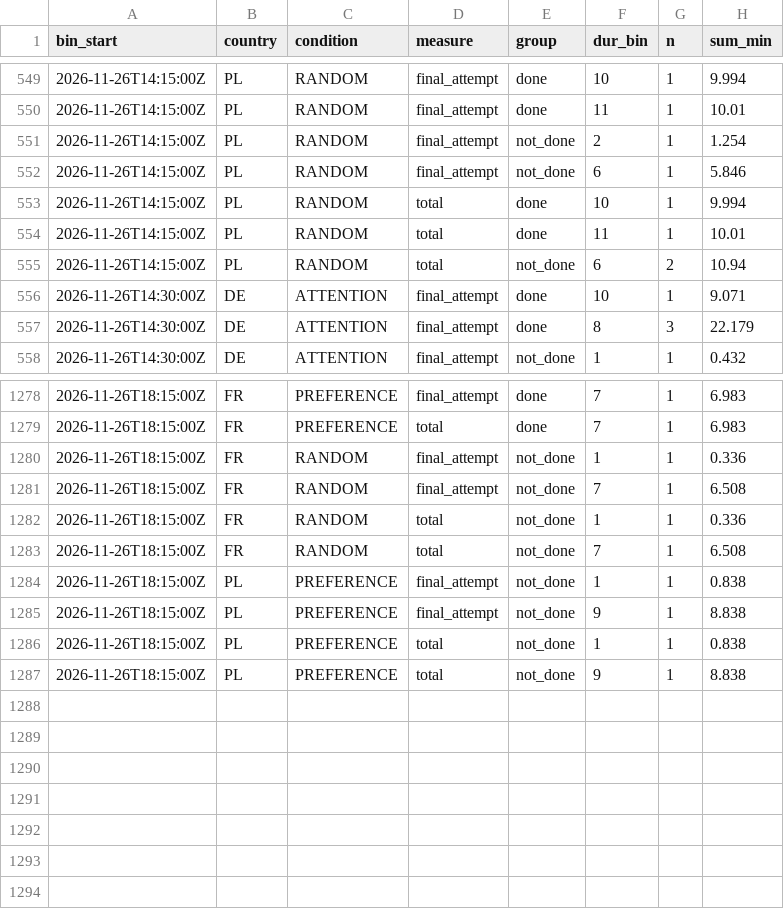
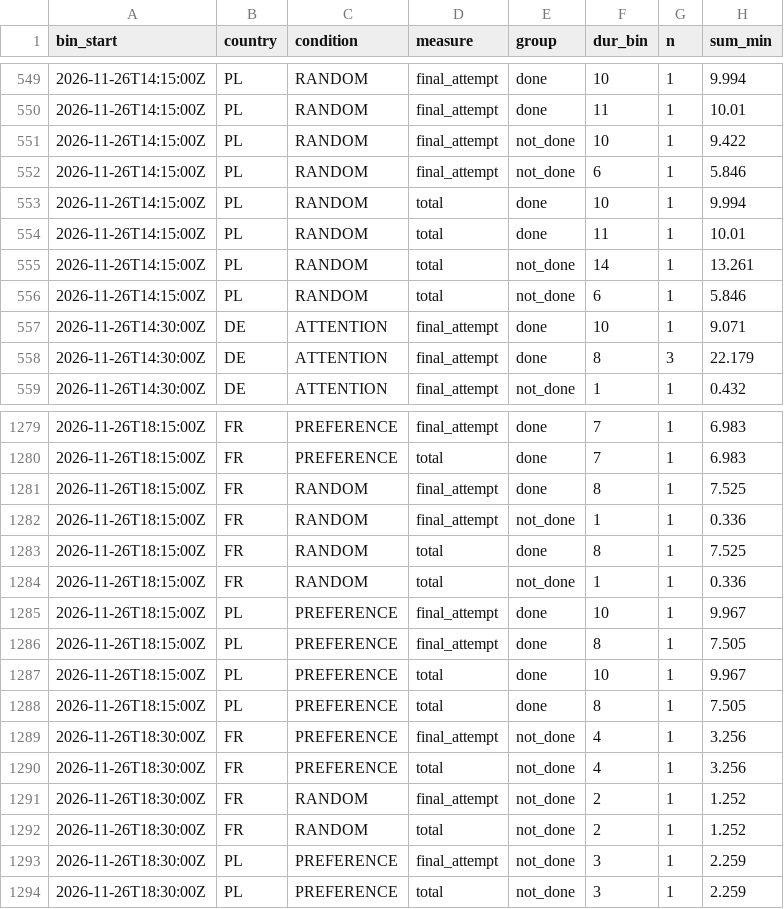
Before and after one commit to btrantruong/preferfeed-status, a CSV file: data/time_on_feed_hist.csv, drawn as a sheet; only a part is shown, gaps mark what is left out.

Commit message:
data: pulled_at 2026-11-26T18:34:11Z (laptop)

```diff
--- a/data/time_on_feed_hist.csv
+++ b/data/time_on_feed_hist.csv
@@ -550,3 +550,3 @@ bin_start,country,condition,measure,group,dur_bin,n,sum_min
 2026-11-26T14:15:00Z,PL,RANDOM,final_attempt,done,11,1,10.01
-2026-11-26T14:15:00Z,PL,RANDOM,final_attempt,not_done,2,1,1.254
+2026-11-26T14:15:00Z,PL,RANDOM,final_attempt,not_done,10,1,9.422
 2026-11-26T14:15:00Z,PL,RANDOM,final_attempt,not_done,6,1,5.846
@@ -554,3 +554,4 @@ bin_start,country,condition,measure,group,dur_bin,n,sum_min
 2026-11-26T14:15:00Z,PL,RANDOM,total,done,11,1,10.01
-2026-11-26T14:15:00Z,PL,RANDOM,total,not_done,6,2,10.94
+2026-11-26T14:15:00Z,PL,RANDOM,total,not_done,14,1,13.261
+2026-11-26T14:15:00Z,PL,RANDOM,total,not_done,6,1,5.846
 2026-11-26T14:30:00Z,DE,ATTENTION,final_attempt,done,10,1,9.071
@@ -1279,9 +1280,15 @@ bin_start,country,condition,measure,group,dur_bin,n,sum_min
 2026-11-26T18:15:00Z,FR,PREFERENCE,total,done,7,1,6.983
+2026-11-26T18:15:00Z,FR,RANDOM,final_attempt,done,8,1,7.525
 2026-11-26T18:15:00Z,FR,RANDOM,final_attempt,not_done,1,1,0.336
-2026-11-26T18:15:00Z,FR,RANDOM,final_attempt,not_done,7,1,6.508
+2026-11-26T18:15:00Z,FR,RANDOM,total,done,8,1,7.525
 2026-11-26T18:15:00Z,FR,RANDOM,total,not_done,1,1,0.336
-2026-11-26T18:15:00Z,FR,RANDOM,total,not_done,7,1,6.508
-2026-11-26T18:15:00Z,PL,PREFERENCE,final_attempt,not_done,1,1,0.838
-2026-11-26T18:15:00Z,PL,PREFERENCE,final_attempt,not_done,9,1,8.838
-2026-11-26T18:15:00Z,PL,PREFERENCE,total,not_done,1,1,0.838
-2026-11-26T18:15:00Z,PL,PREFERENCE,total,not_done,9,1,8.838
+2026-11-26T18:15:00Z,PL,PREFERENCE,final_attempt,done,10,1,9.967
+2026-11-26T18:15:00Z,PL,PREFERENCE,final_attempt,done,8,1,7.505
+2026-11-26T18:15:00Z,PL,PREFERENCE,total,done,10,1,9.967
+2026-11-26T18:15:00Z,PL,PREFERENCE,total,done,8,1,7.505
+2026-11-26T18:30:00Z,FR,PREFERENCE,final_attempt,not_done,4,1,3.256
+2026-11-26T18:30:00Z,FR,PREFERENCE,total,not_done,4,1,3.256
+2026-11-26T18:30:00Z,FR,RANDOM,final_attempt,not_done,2,1,1.252
+2026-11-26T18:30:00Z,FR,RANDOM,total,not_done,2,1,1.252
+2026-11-26T18:30:00Z,PL,PREFERENCE,final_attempt,not_done,3,1,2.259
+2026-11-26T18:30:00Z,PL,PREFERENCE,total,not_done,3,1,2.259
```
Also changed, not shown: data/algo_calls.csv, data/attempts_hist.csv, 12 other files.
